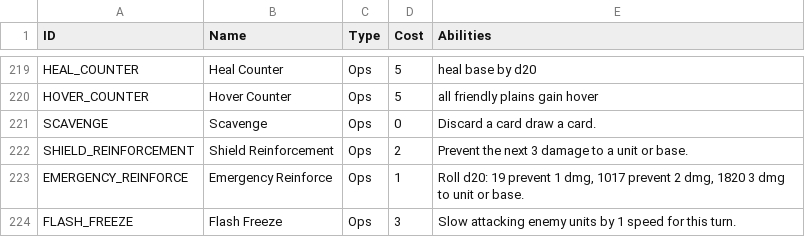
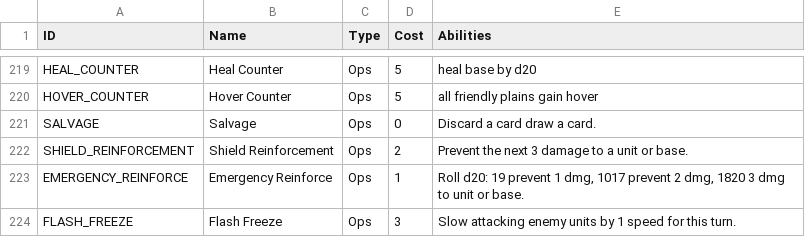
Before and after one commit to terracoretcg/terracore-cards, a CSV file: cards.csv, drawn as a sheet; only a part is shown, gaps mark what is left out.

Commit message:
Update cards.csv

```diff
--- a/cards.csv
+++ b/cards.csv
@@ -220,3 +220,3 @@ HEAL_COUNTER,Heal Counter,Ops,5,heal base by d20
 HOVER_COUNTER,Hover Counter,Ops,5,all friendly plains gain hover
-SCAVENGE,Scavenge,Ops,0,Discard a card draw a card.
+SALVAGE,Salvage,Ops,0,Discard a card draw a card.
 SHIELD_REINFORCEMENT,Shield Reinforcement,Ops,2,Prevent the next 3 damage to a unit or base.
```
